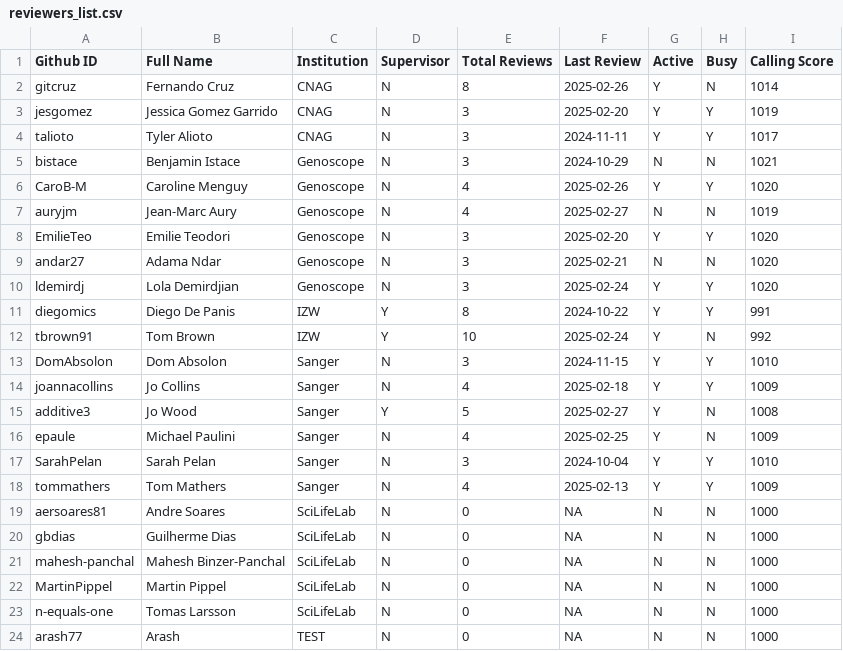
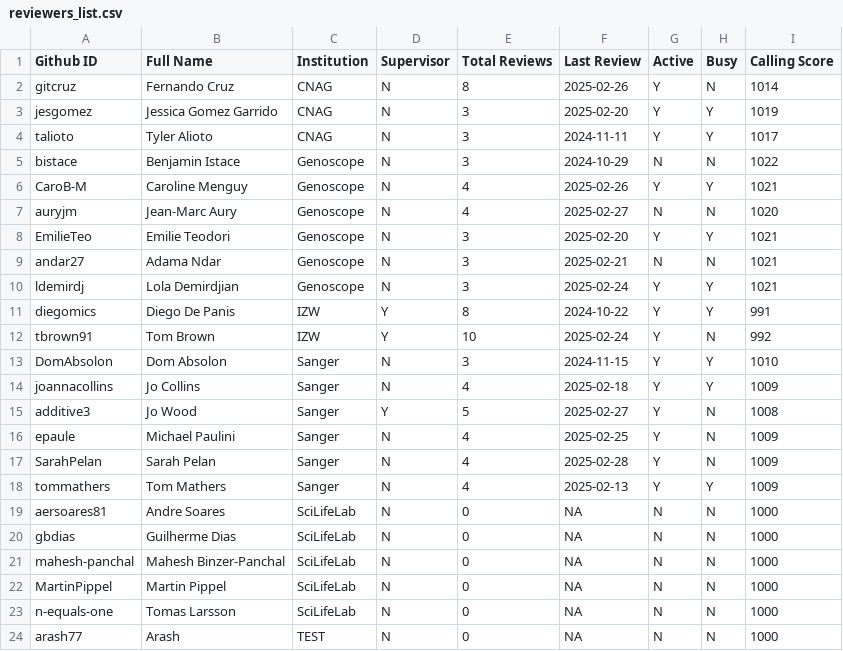
Before and after one commit to ERGA-consortium/EARs, a CSV file: rev/reviewers_list.csv, drawn as a sheet.

```diff
--- a/rev/reviewers_list.csv
+++ b/rev/reviewers_list.csv
@@ -4,8 +4,8 @@ jesgomez,Jessica Gomez Garrido,CNAG,N,3,2025-02-20,Y,Y,1019
 talioto,Tyler Alioto,CNAG,N,3,2024-11-11,Y,Y,1017
-bistace,Benjamin Istace,Genoscope,N,3,2024-10-29,N,N,1021
-CaroB-M,Caroline Menguy,Genoscope,N,4,2025-02-26,Y,Y,1020
-auryjm,Jean-Marc Aury,Genoscope,N,4,2025-02-27,N,N,1019
-EmilieTeo,Emilie Teodori,Genoscope,N,3,2025-02-20,Y,Y,1020
-andar27,Adama Ndar,Genoscope,N,3,2025-02-21,N,N,1020
-ldemirdj,Lola Demirdjian,Genoscope,N,3,2025-02-24,Y,Y,1020
+bistace,Benjamin Istace,Genoscope,N,3,2024-10-29,N,N,1022
+CaroB-M,Caroline Menguy,Genoscope,N,4,2025-02-26,Y,Y,1021
+auryjm,Jean-Marc Aury,Genoscope,N,4,2025-02-27,N,N,1020
+EmilieTeo,Emilie Teodori,Genoscope,N,3,2025-02-20,Y,Y,1021
+andar27,Adama Ndar,Genoscope,N,3,2025-02-21,N,N,1021
+ldemirdj,Lola Demirdjian,Genoscope,N,3,2025-02-24,Y,Y,1021
 diegomics,Diego De Panis,IZW,Y,8,2024-10-22,Y,Y,991
@@ -16,3 +16,3 @@ additive3,Jo Wood,Sanger,Y,5,2025-02-27,Y,N,1008
 epaule,Michael Paulini,Sanger,N,4,2025-02-25,Y,N,1009
-SarahPelan,Sarah Pelan,Sanger,N,3,2024-10-04,Y,Y,1010
+SarahPelan,Sarah Pelan,Sanger,N,4,2025-02-28,Y,N,1009
 tommathers,Tom Mathers,Sanger,N,4,2025-02-13,Y,Y,1009
```
